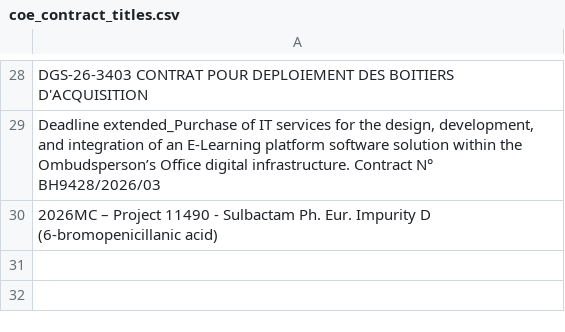
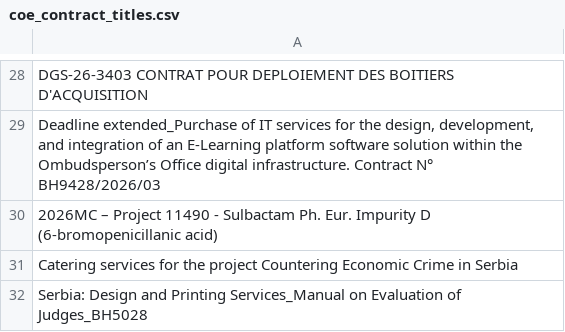
Before and after one commit to LSE-consulting/Notion, a CSV file: Sources/Council of Europe/coe_contract_titles.csv, drawn as a sheet; only a part is shown, gaps mark what is left out.

```diff
--- a/Sources/Council of Europe/coe_contract_titles.csv
+++ b/Sources/Council of Europe/coe_contract_titles.csv
@@ -30 +30,3 @@ DGS-26-3403 CONTRAT POUR DEPLOIEMENT DES BOITIERS D'ACQUISITION
 2026MC – Project 11490 - Sulbactam Ph. Eur. Impurity D (6-bromopenicillanic acid)
+Catering services for the project Countering Economic Crime in Serbia
+Serbia: Design and Printing Services_Manual on Evaluation of Judges_BH5028
```
Also changed, not shown: Sources/EU Contracts/EU_contract_titles.csv, Sources/Find a Tender/contract_titles.csv, 14 other files.
